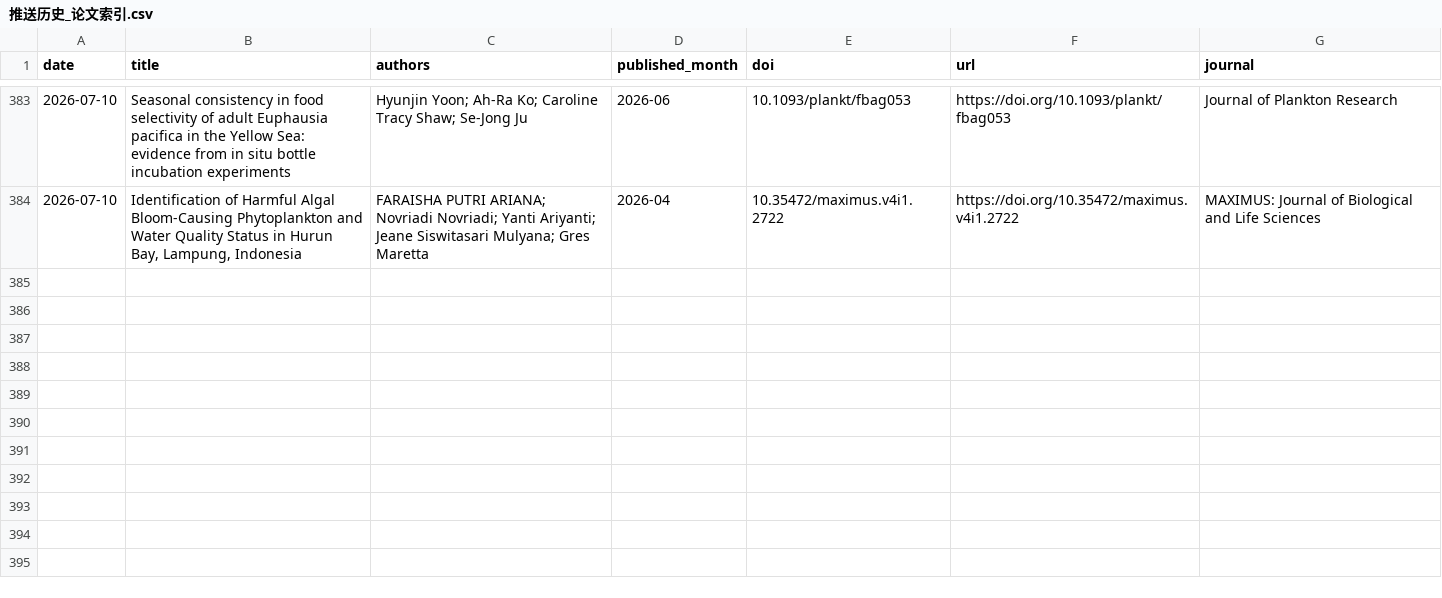
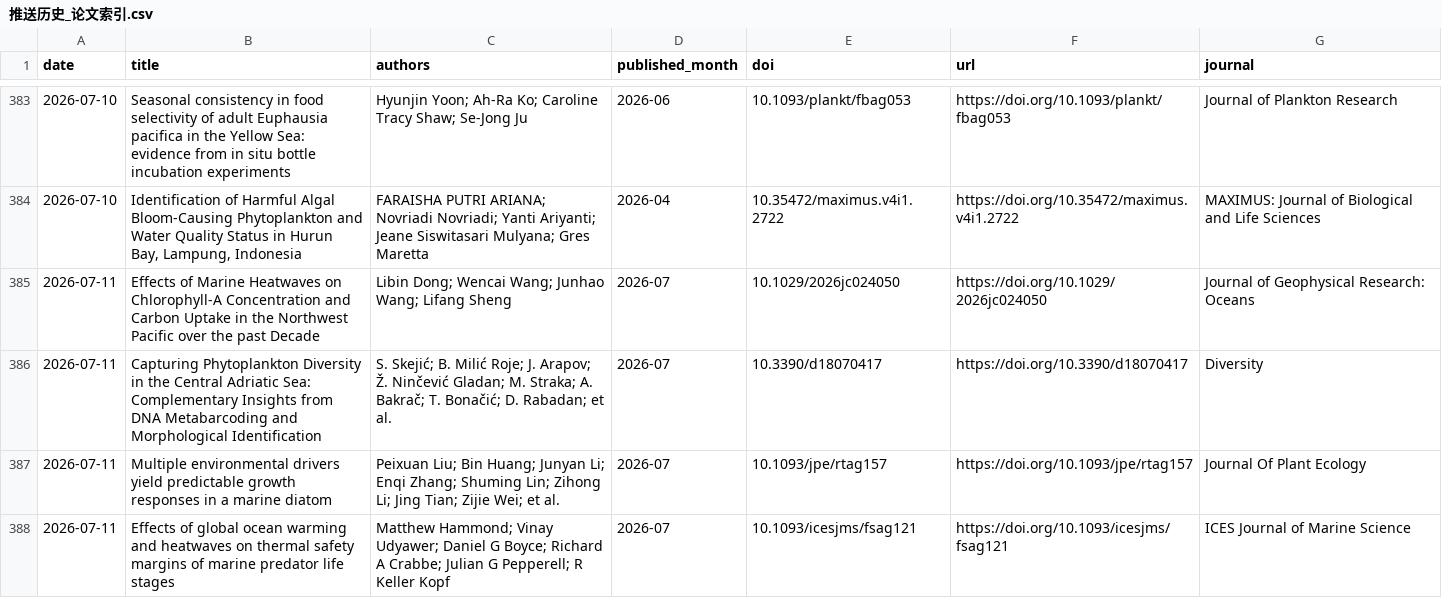
Before and after one commit to MengyuLi15/MengyuLi15.github.io, a CSV file: 推送历史_论文索引.csv, drawn as a sheet; only a part is shown, gaps mark what is left out; the diff names each change by its address in the sheet, - before the commit and + after, or states it on an @@ line.

```diff
--- a/推送历史_论文索引.csv
+++ b/推送历史_论文索引.csv
+row 385: 2026-07-11 | Effects of Marine Heatwaves on Chlorophyll‐A Concentration and Carbon Uptake in the Northwest Pacific over the past Decade | Libin Dong; Wencai Wang; Junhao Wang; Lifang Sheng | 2026-07 | 10.1029/2026jc024050 | https://doi.org/10.1029/2026jc024050 | Journal of Geophysical Research: Oceans
+row 386: 2026-07-11 | Capturing Phytoplankton Diversity in the Central Adriatic Sea: Complementary Insights from DNA Metabarcoding and Morphological Identification | S. Skejić; B. Milić Roje; J. Arapov; Ž. Ninčević Gladan; M. Straka; A. Bakrač; T. Bonačić; D. Rabadan; et al. | 2026-07 | 10.3390/d18070417 | https://doi.org/10.3390/d18070417 | Diversity
+row 387: 2026-07-11 | Multiple environmental drivers yield predictable growth responses in a marine diatom | Peixuan Liu; Bin Huang; Junyan Li; Enqi Zhang; Shuming Lin; Zihong Li; Jing Tian; Zijie Wei; et al. | 2026-07 | 10.1093/jpe/rtag157 | https://doi.org/10.1093/jpe/rtag157 | Journal Of Plant Ecology
+row 388: 2026-07-11 | Effects of global ocean warming and heatwaves on thermal safety margins of marine predator life stages | Matthew Hammond; Vinay Udyawer; Daniel G Boyce; Richard A Crabbe; Julian G Pepperell; R Keller Kopf | 2026-07 | 10.1093/icesjms/fsag121 | https://doi.org/10.1093/icesjms/fsag121 | ICES Journal of Marine Science
```
Also changed, not shown: 3 other files.
